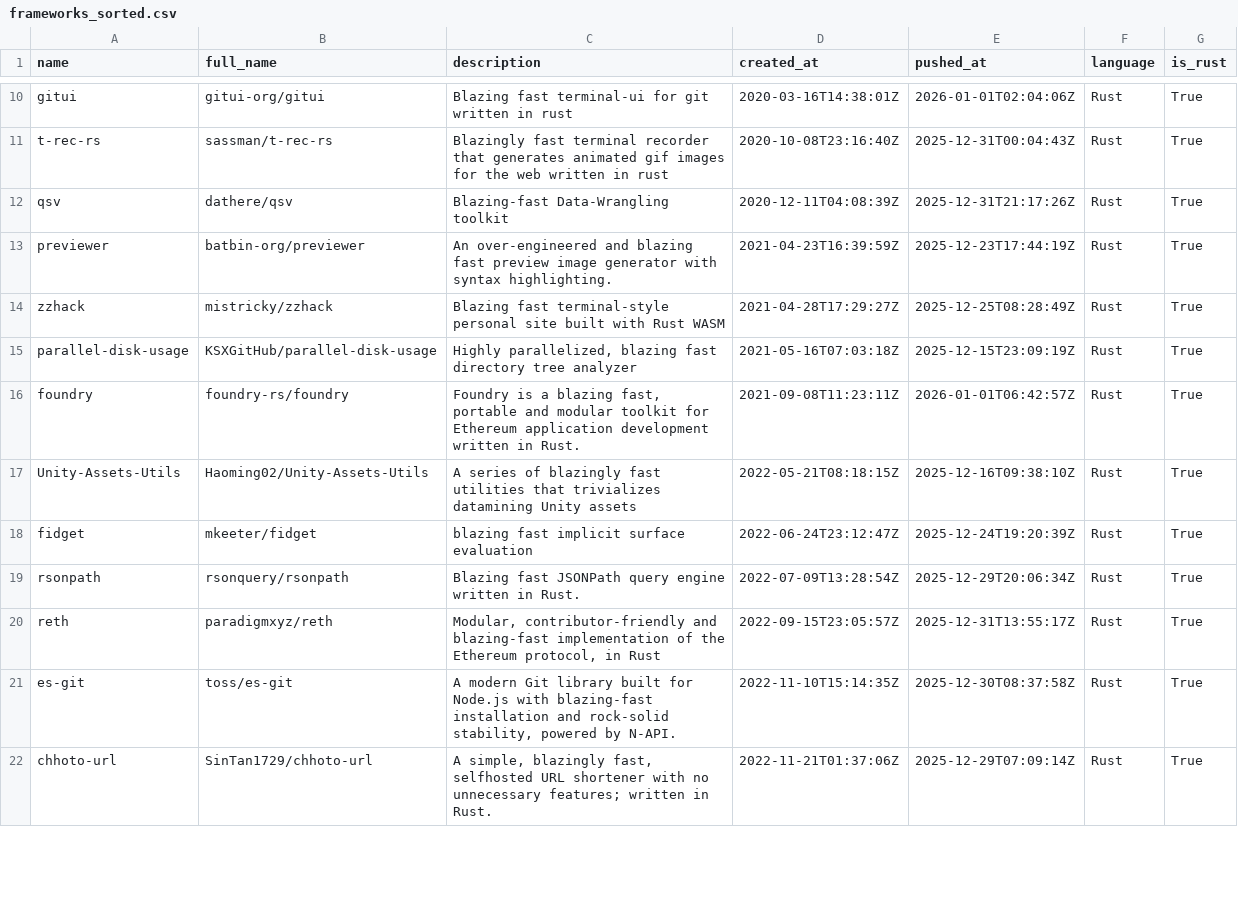
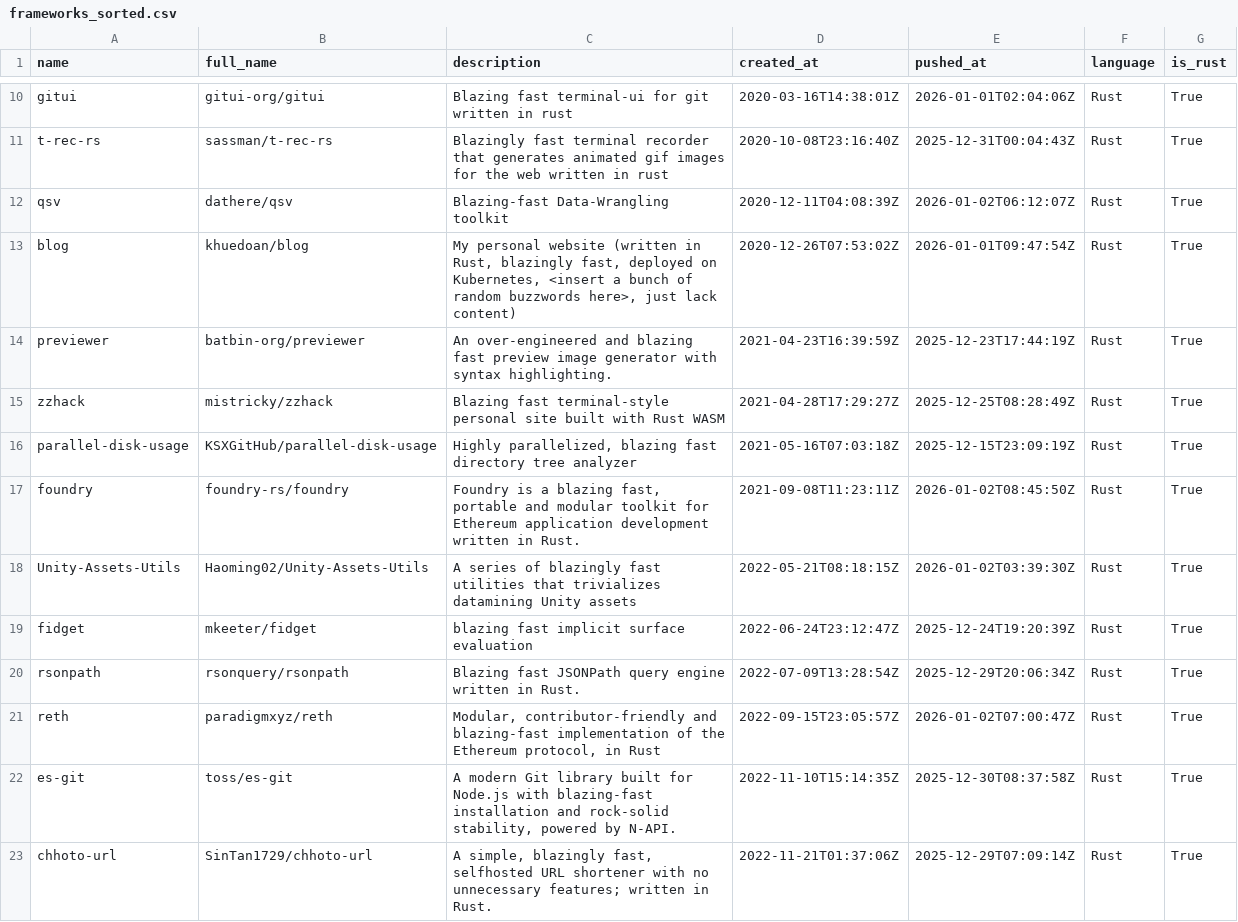
Before and after one commit to ninpnin/days-since-blazingly-fast, a CSV file: data/frameworks_sorted.csv, drawn as a sheet; only a part is shown, gaps mark what is left out; the diff covers the shown part only.

```diff
--- a/data/frameworks_sorted.csv
+++ b/data/frameworks_sorted.csv
@@ -11,3 +11,4 @@ gitui,gitui-org/gitui,Blazing  fast terminal-ui for git written in rust ,2020-03
 t-rec-rs,sassman/t-rec-rs,Blazingly fast terminal recorder that generates animated gif images for the web written in rust,2020-10-08T23:16:40Z,2025-12-31T00:04:43Z,Rust,True
-qsv,dathere/qsv,Blazing-fast Data-Wrangling toolkit,2020-12-11T04:08:39Z,2025-12-31T21:17:26Z,Rust,True
+qsv,dathere/qsv,Blazing-fast Data-Wrangling toolkit,2020-12-11T04:08:39Z,2026-01-02T06:12:07Z,Rust,True
+blog,khuedoan/blog,"My personal website (written in Rust, blazingly fast, deployed on Kubernetes, <insert a bunch of random buzzwords here>, just lack content)",2020-12-26T07:53:02Z,2026-01-01T09:47:54Z,Rust,True
 previewer,batbin-org/previewer,  An over-engineered and blazing fast preview image generator with syntax highlighting.,2021-04-23T16:39:59Z,2025-12-23T17:44:19Z,Rust,True
@@ -15,7 +16,7 @@ zzhack,mistricky/zzhack, Blazing fast terminal-style personal site built with Ru
 parallel-disk-usage,KSXGitHub/parallel-disk-usage,"Highly parallelized, blazing fast directory tree analyzer",2021-05-16T07:03:18Z,2025-12-15T23:09:19Z,Rust,True
-foundry,foundry-rs/foundry,"Foundry is a blazing fast, portable and modular toolkit for Ethereum application development written in Rust.",2021-09-08T11:23:11Z,2026-01-01T06:42:57Z,Rust,True
-Unity-Assets-Utils,Haoming02/Unity-Assets-Utils,A series of blazingly fast utilities that trivializes datamining Unity assets,2022-05-21T08:18:15Z,2025-12-16T09:38:10Z,Rust,True
+foundry,foundry-rs/foundry,"Foundry is a blazing fast, portable and modular toolkit for Ethereum application development written in Rust.",2021-09-08T11:23:11Z,2026-01-02T08:45:50Z,Rust,True
+Unity-Assets-Utils,Haoming02/Unity-Assets-Utils,A series of blazingly fast utilities that trivializes datamining Unity assets,2022-05-21T08:18:15Z,2026-01-02T03:39:30Z,Rust,True
 fidget,mkeeter/fidget,blazing fast implicit surface evaluation,2022-06-24T23:12:47Z,2025-12-24T19:20:39Z,Rust,True
 rsonpath,rsonquery/rsonpath,Blazing fast JSONPath query engine written in Rust.,2022-07-09T13:28:54Z,2025-12-29T20:06:34Z,Rust,True
-reth,paradigmxyz/reth,"Modular, contributor-friendly and blazing-fast implementation of the Ethereum protocol, in Rust",2022-09-15T23:05:57Z,2025-12-31T13:55:17Z,Rust,True
+reth,paradigmxyz/reth,"Modular, contributor-friendly and blazing-fast implementation of the Ethereum protocol, in Rust",2022-09-15T23:05:57Z,2026-01-02T07:00:47Z,Rust,True
 es-git,toss/es-git,"A modern Git library built for Node.js with blazing-fast installation and rock-solid stability, powered by N-API.",2022-11-10T15:14:35Z,2025-12-30T08:37:58Z,Rust,True
```
Also changed, not shown: 7 added rows, 6 removed rows and 27 edited cells elsewhere in this file, data/aggregated_results.csv, data/sample.csv, 6 other files.
